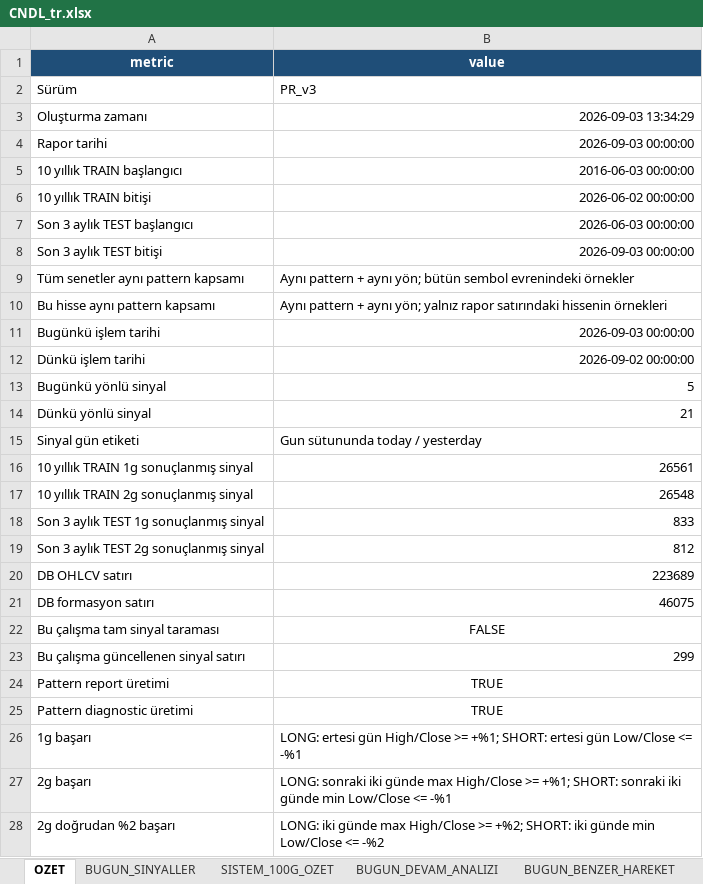
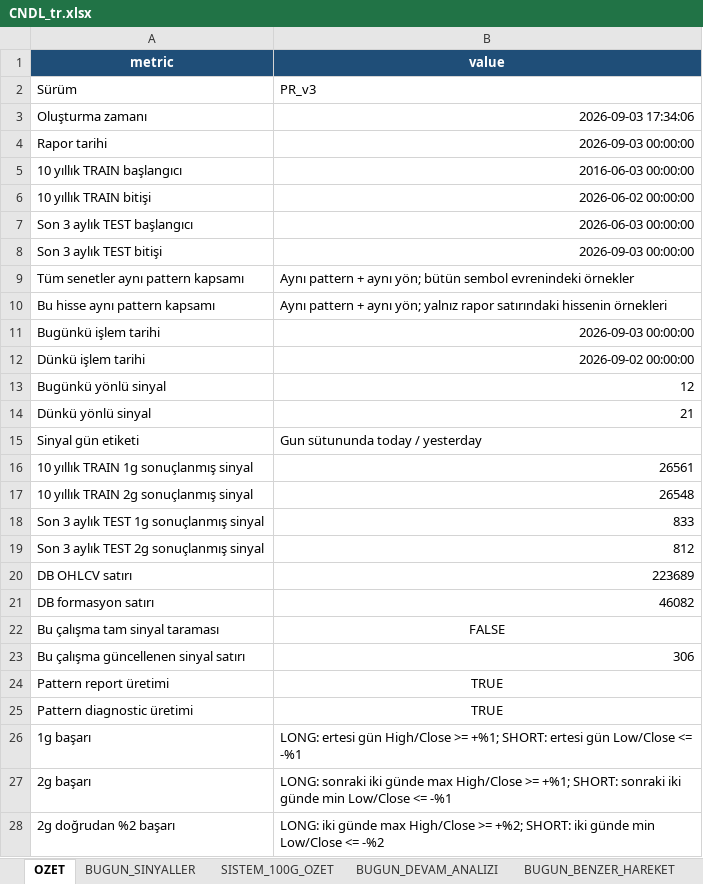
Before and after one commit to serkanche/portfoy, an Excel workbook: CNDL_tr.xlsx, sheet OZET, drawn as a sheet; only a part is shown; values as stored, in another font and other column widths than the file's, no borders; the diff names each change by its address in the sheet, - before the commit and + after, or states it on an @@ line.

```diff
--- a/CNDL_tr.xlsx (sheet OZET)
+++ b/CNDL_tr.xlsx (sheet OZET)
-B3 (value): 2026-09-03 13:34:29
+B3 (value): 2026-09-03 17:34:06
-B13 (value): 5
+B13 (value): 12
-B21 (value): 46075
+B21 (value): 46082
-B23 (value): 299
+B23 (value): 306
```
Also changed, not shown: sheet BUGUN_BENZER_HAREKET, sheet BUGUN_DEVAM_ANALIZI, sheet BUGUN_SINYALLER.
